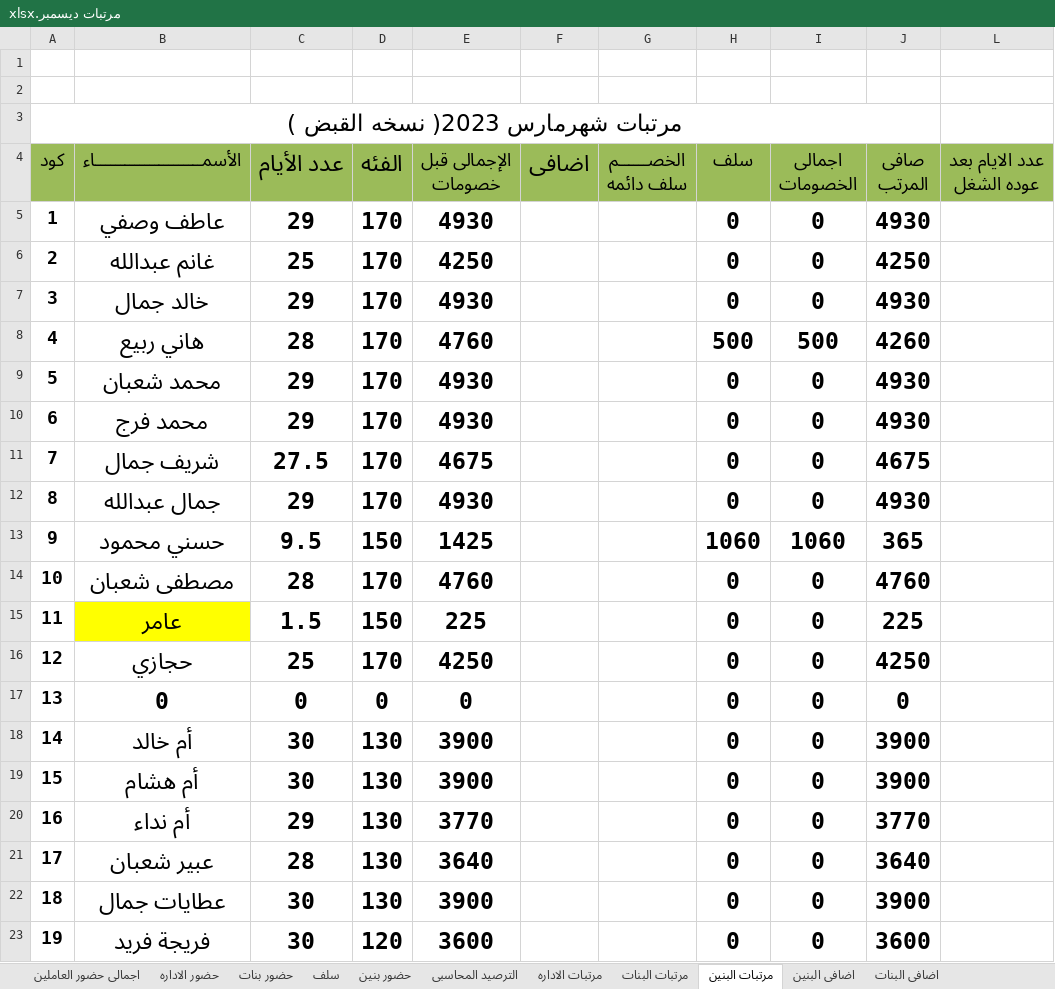
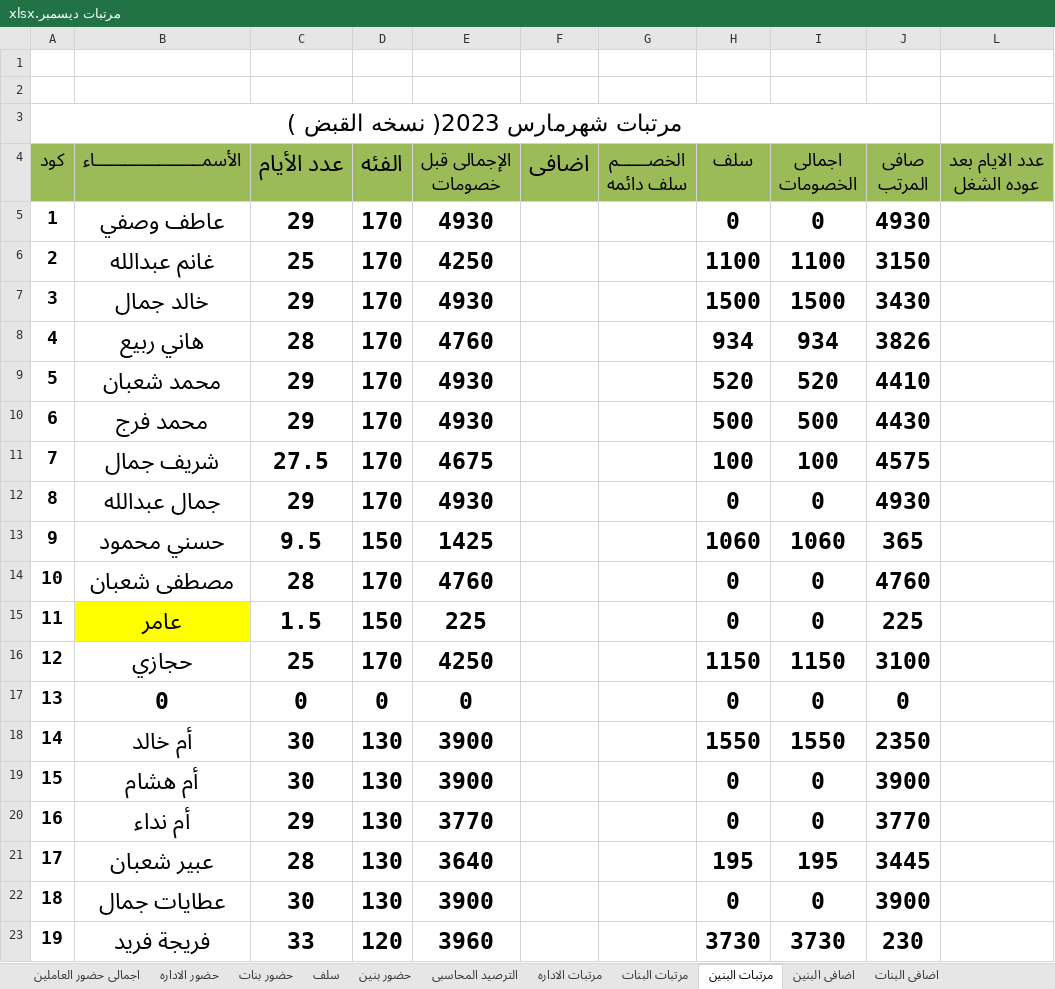
Before and after one commit to ramadanadly79/work-2023, an Excel workbook: مرتبات ديسمبر.xlsx, sheet مرتبات البنين, drawn as a sheet; only a part is shown; values as stored, in another font and other column widths than the file's, no borders; charts and pictures and conditional formats not drawn; the diff covers the shown part only; the diff names each change by its address in the sheet, - before the commit and + after, or states it on an @@ line.

```diff
--- a/مرتبات ديسمبر.xlsx (sheet مرتبات البنين)
+++ b/مرتبات ديسمبر.xlsx (sheet مرتبات البنين)
-H6 (سلف): 0
+H6 (سلف): 1100
-I6 (اجمالى الخصومات): 0
+I6 (اجمالى الخصومات): 1100
-J6 (صافى المرتب): 4250
+J6 (صافى المرتب): 3150
-H7 (سلف): 0
+H7 (سلف): 1500
-I7 (اجمالى الخصومات): 0
+I7 (اجمالى الخصومات): 1500
-J7 (صافى المرتب): 4930
+J7 (صافى المرتب): 3430
-H8 (سلف): 500
+H8 (سلف): 934
-I8 (اجمالى الخصومات): 500
+I8 (اجمالى الخصومات): 934
-J8 (صافى المرتب): 4260
+J8 (صافى المرتب): 3826
-H9 (سلف): 0
+H9 (سلف): 520
-I9 (اجمالى الخصومات): 0
+I9 (اجمالى الخصومات): 520
-J9 (صافى المرتب): 4930
+J9 (صافى المرتب): 4410
-H10 (سلف): 0
+H10 (سلف): 500
-I10 (اجمالى الخصومات): 0
+I10 (اجمالى الخصومات): 500
-J10 (صافى المرتب): 4930
+J10 (صافى المرتب): 4430
-H11 (سلف): 0
+H11 (سلف): 100
-I11 (اجمالى الخصومات): 0
+I11 (اجمالى الخصومات): 100
-J11 (صافى المرتب): 4675
+J11 (صافى المرتب): 4575
-H16 (سلف): 0
+H16 (سلف): 1150
-I16 (اجمالى الخصومات): 0
+I16 (اجمالى الخصومات): 1150
-J16 (صافى المرتب): 4250
+J16 (صافى المرتب): 3100
-H18 (سلف): 0
+H18 (سلف): 1550
-I18 (اجمالى الخصومات): 0
+I18 (اجمالى الخصومات): 1550
-J18 (صافى المرتب): 3900
+J18 (صافى المرتب): 2350
-H21 (سلف): 0
+H21 (سلف): 195
-I21 (اجمالى الخصومات): 0
+I21 (اجمالى الخصومات): 195
-J21 (صافى المرتب): 3640
+J21 (صافى المرتب): 3445
-C23 (عدد الأيام): 30
+C23 (عدد الأيام): 33
-E23 (الإجمالى قبل خصومات): 3600
+E23 (الإجمالى قبل خصومات): 3960
-H23 (سلف): 0
+H23 (سلف): 3730
-I23 (اجمالى الخصومات): 0
+I23 (اجمالى الخصومات): 3730
-J23 (صافى المرتب): 3600
+J23 (صافى المرتب): 230
```
Also changed, not shown: 8 hidden or unhidden rows and 20 edited cells elsewhere in this sheet, sheet سلف, sheet حضور بنين, sheet الترصيد المحاسبى, sheet اجمالى حضور العاملين, formulas that keep their value, hidden cells, الأنتاج اليومي 2023.xlsx, مرتبات يناير 2024.xlsx, 1 other file.
